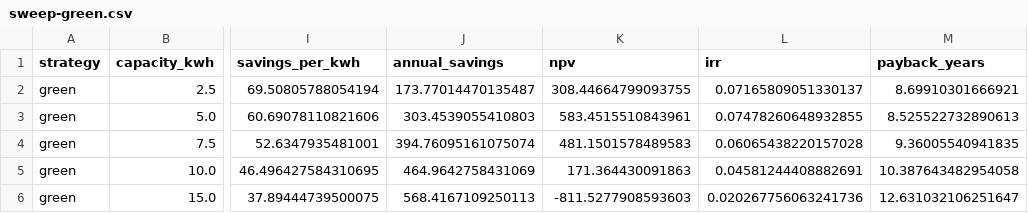
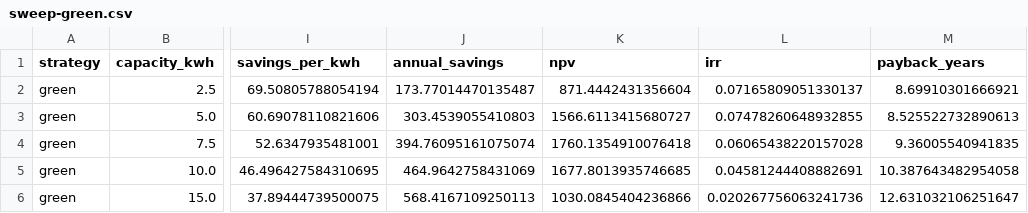
Before and after one commit to langestefan/HEMSSimulator.jl, a CSV file: experiments/001-tibber-2025-strategies/data/sweep-green.csv, drawn as a sheet; only a part is shown, gaps mark what is left out; the diff names each change by its address in the sheet, - before the commit and + after, or states it on an @@ line.

```diff
--- a/experiments/001-tibber-2025-strategies/data/sweep-green.csv
+++ b/experiments/001-tibber-2025-strategies/data/sweep-green.csv
-K2 (npv): 308.44664799093755
+K2 (npv): 871.4442431356604
-K3 (npv): 583.4515510843961
+K3 (npv): 1566.6113415680727
-K4 (npv): 481.1501578489583
+K4 (npv): 1760.1354910076418
-K5 (npv): 171.364430091863
+K5 (npv): 1677.8013935746685
-K6 (npv): -811.5277908593603
+K6 (npv): 1030.0845404236866
```
Also changed, not shown: experiments/001-tibber-2025-strategies/data/comparison.csv, experiments/001-tibber-2025-strategies/data/sweep-economic.csv, 5 other files.
